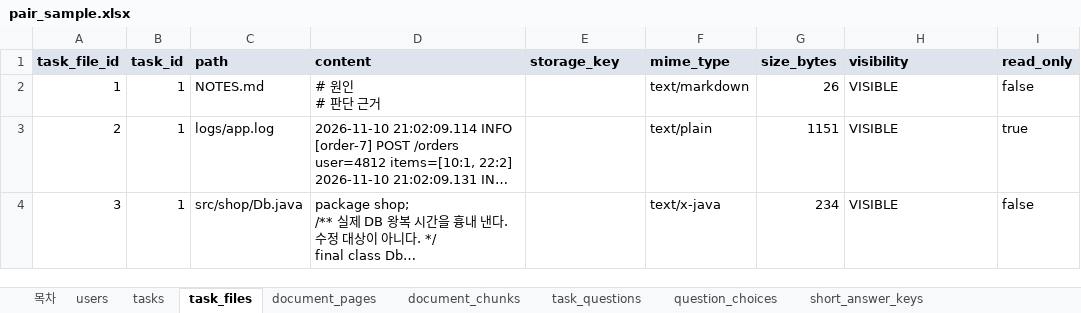
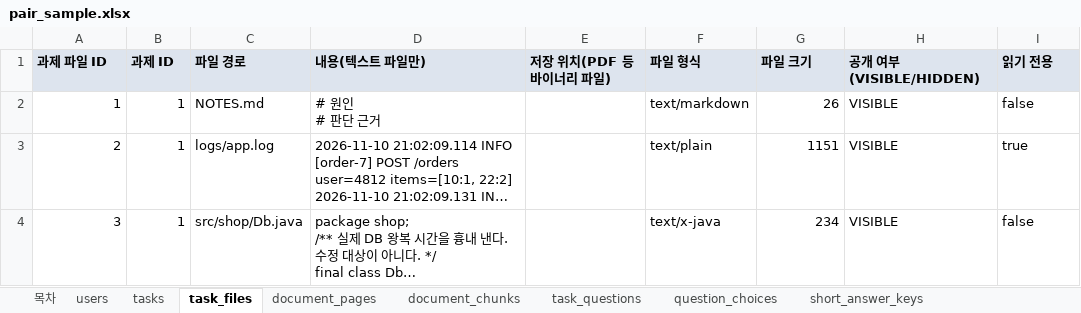
Before and after one commit to KosAmigo/pAIr-back, an Excel workbook: docs/erd/sample/pair_sample.xlsx, sheet task_files, drawn as a sheet; only a part is shown; long unchanged cells end in …; values as stored, in another font and other column widths than the file's, no borders; removed rows and columns are numbered as before the commit, all else as after; the diff names each change by its address in the sheet, - before the commit and + after, or states it on an @@ line.

```diff
--- a/docs/erd/sample/pair_sample.xlsx (sheet task_files)
+++ b/docs/erd/sample/pair_sample.xlsx (sheet task_files)
-row 1: task_file_id | task_id | path | content | storage_key | mime_type | size_bytes | visibility | read_only
+row 1: 과제 파일 ID | 과제 ID | 파일 경로 | 내용(텍스트 파일만) | 저장 위치(PDF 등 바이너리 파일) | 파일 형식 | 파일 크기 | 공개 여부(VISIBLE/HIDDEN) | 읽기 전용
```
Also changed, not shown: sheet tasks, sheet attempts, sheet task_questions, sheet chat_turns, sheet chat_attachments, sheet scorings, 22 more sheets, 1 other file.
